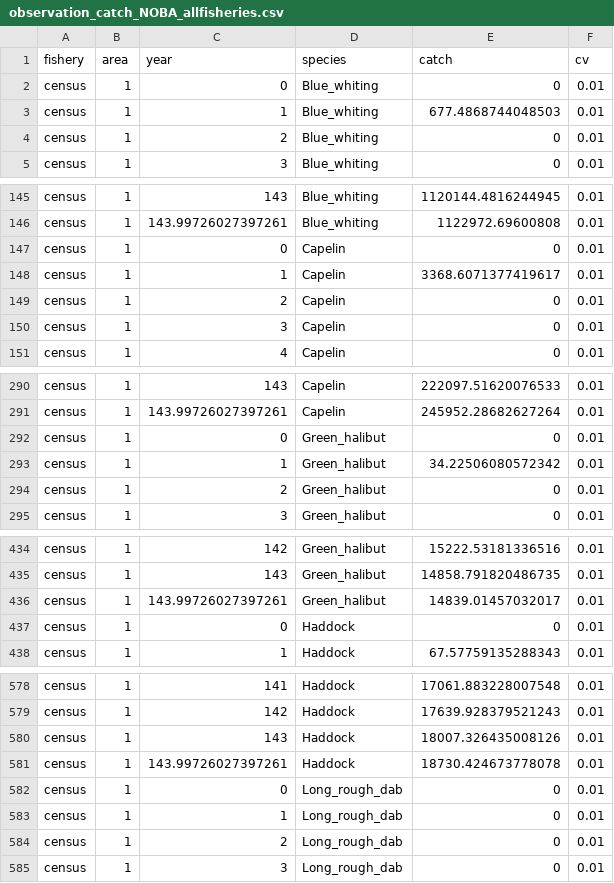
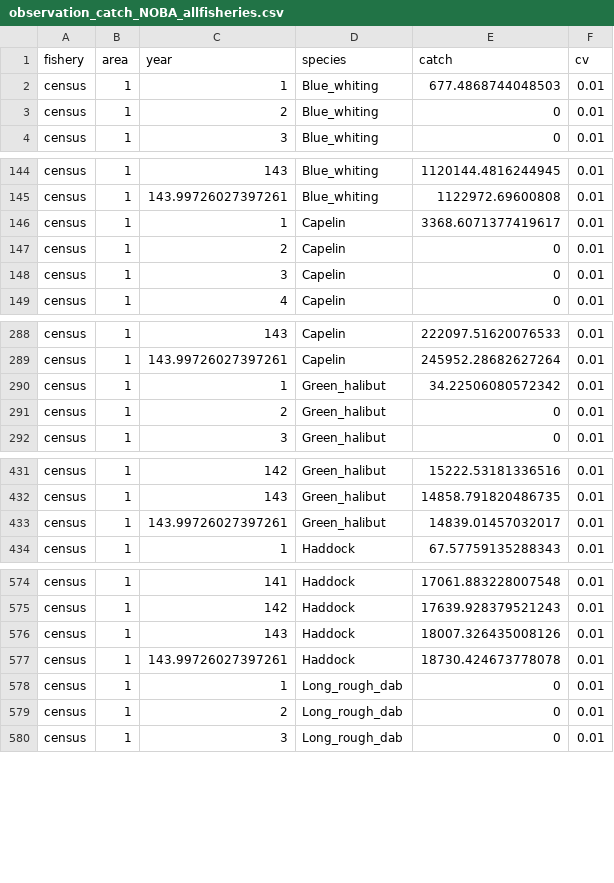
Before and after one commit to ices-eg/wg_WGSAM, a CSV file: SkillAssessment/msinput/hydra/observation_catch_NOBA_allfisheries.csv, drawn as a sheet; only a part is shown, gaps mark what is left out; the diff covers the shown part only.

Commit message:
fix catch and add dummy files

```diff
--- a/SkillAssessment/msinput/hydra/observation_catch_NOBA_allfisheries.csv
+++ b/SkillAssessment/msinput/hydra/observation_catch_NOBA_allfisheries.csv
@@ -1,3 +1,2 @@
 fishery,area,year,species,catch,cv
-census,1,0,Blue_whiting,0,0.01
 census,1,1,Blue_whiting,677.4868744048503,0.01
@@ -146,3 +145,2 @@ census,1,143,Blue_whiting,1120144.4816244945,0.01
 census,1,143.99726027397261,Blue_whiting,1122972.69600808,0.01
-census,1,0,Capelin,0,0.01
 census,1,1,Capelin,3368.6071377419617,0.01
@@ -291,3 +289,2 @@ census,1,143,Capelin,222097.51620076533,0.01
 census,1,143.99726027397261,Capelin,245952.28682627264,0.01
-census,1,0,Green_halibut,0,0.01
 census,1,1,Green_halibut,34.22506080572342,0.01
@@ -436,3 +433,2 @@ census,1,143,Green_halibut,14858.791820486735,0.01
 census,1,143.99726027397261,Green_halibut,14839.01457032017,0.01
-census,1,0,Haddock,0,0.01
 census,1,1,Haddock,67.57759135288343,0.01
@@ -581,3 +577,2 @@ census,1,143,Haddock,18007.326435008126,0.01
 census,1,143.99726027397261,Haddock,18730.424673778078,0.01
-census,1,0,Long_rough_dab,0,0.01
 census,1,1,Long_rough_dab,0,0.01
```
Also changed, not shown: 6 removed rows elsewhere in this file, 6 other files.
